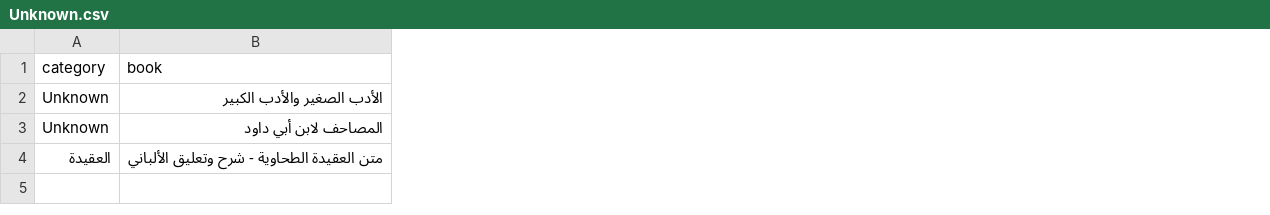
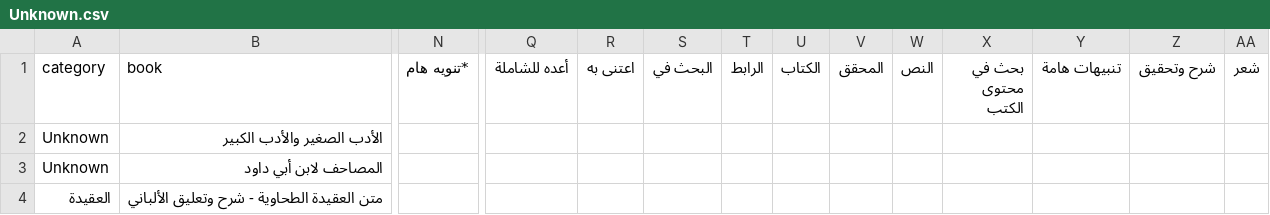
Before and after one commit to farhan281/al-qalam-project, a CSV file: shamela_output/reports/Unknown.csv, drawn as a sheet; only a part is shown, gaps mark what is left out; the diff covers the shown part only; the diff names each change by its address in the sheet, - before the commit and + after, or states it on an @@ line.

```diff
--- a/shamela_output/reports/Unknown.csv
+++ b/shamela_output/reports/Unknown.csv
+column N (*تنويه هام), empty
+column Q (أعده للشاملة), empty
+column R (اعتنى به), empty
+column S (البحث في), empty
+column T (الرابط), empty
+column U (الكتاب), empty
+column V (المحقق), empty
+column W (النص), empty
+column X (بحث في محتوى الكتب), empty
+column Y (تنبيهات هامة), empty
+column Z (شرح وتحقيق), empty
+column AA (شعر), empty
```
Also changed, not shown: 4 added columns elsewhere in this file, shamela_output/reports/report.csv, shamela_output/reports/النحو_والصرف.csv, 20 other files.
